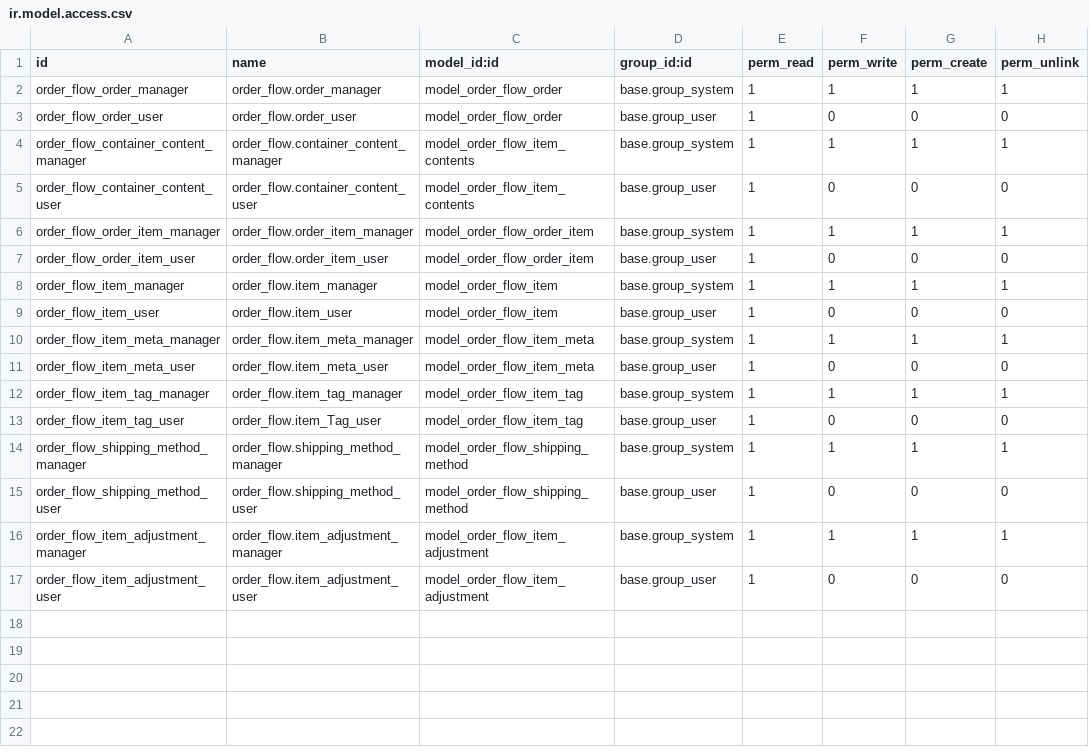
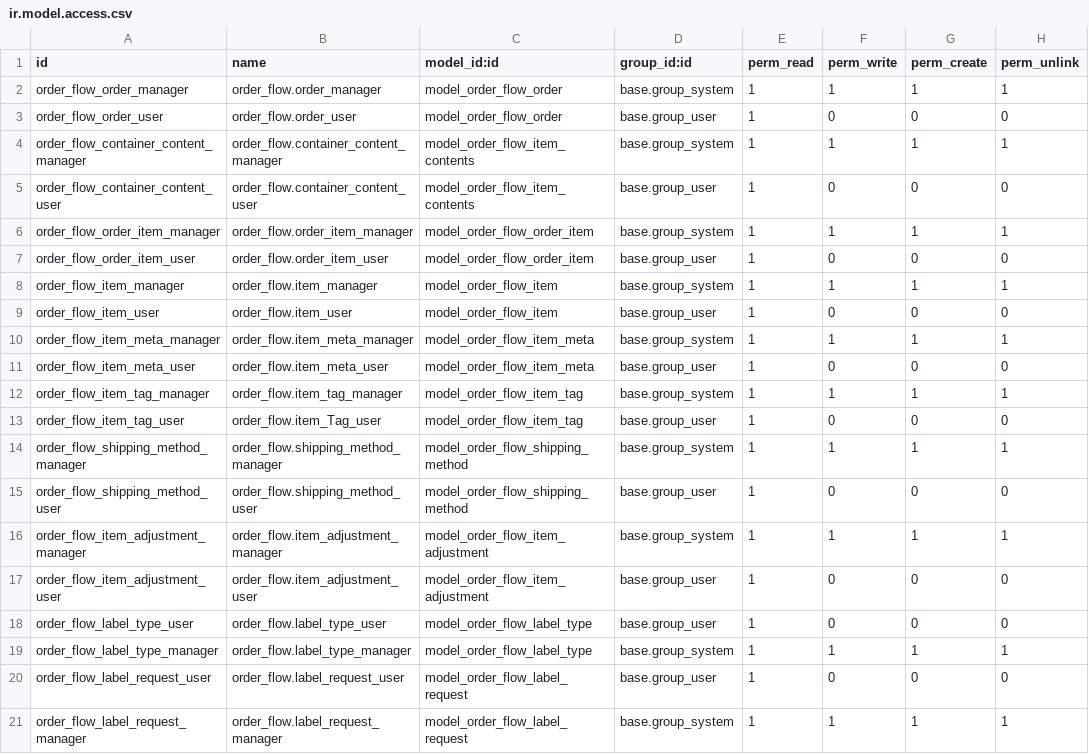
Before and after one commit to codebykyle/order-flow, a CSV file: odoo/addons/order_flow/security/ir.model.access.csv, drawn as a sheet.

Commit message:
Making labels

```diff
--- a/odoo/addons/order_flow/security/ir.model.access.csv
+++ b/odoo/addons/order_flow/security/ir.model.access.csv
@@ -17 +17,5 @@ order_flow_item_adjustment_manager,order_flow.item_adjustment_manager,model_orde
 order_flow_item_adjustment_user,order_flow.item_adjustment_user,model_order_flow_item_adjustment,base.group_user,1,0,0,0
+order_flow_label_type_user,order_flow.label_type_user,model_order_flow_label_type,base.group_user,1,0,0,0
+order_flow_label_type_manager,order_flow.label_type_manager,model_order_flow_label_type,base.group_system,1,1,1,1
+order_flow_label_request_user,order_flow.label_request_user,model_order_flow_label_request,base.group_user,1,0,0,0
+order_flow_label_request_manager,order_flow.label_request_manager,model_order_flow_label_request,base.group_system,1,1,1,1
```
Also changed, not shown: 19 other files.
